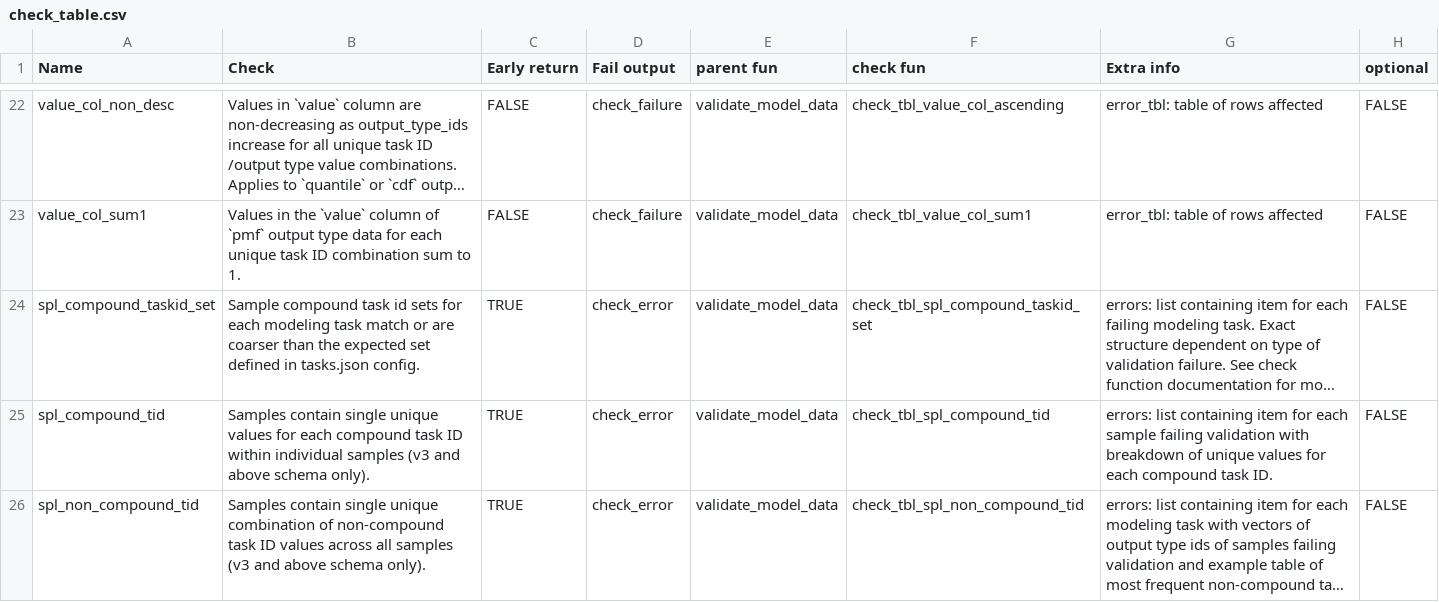
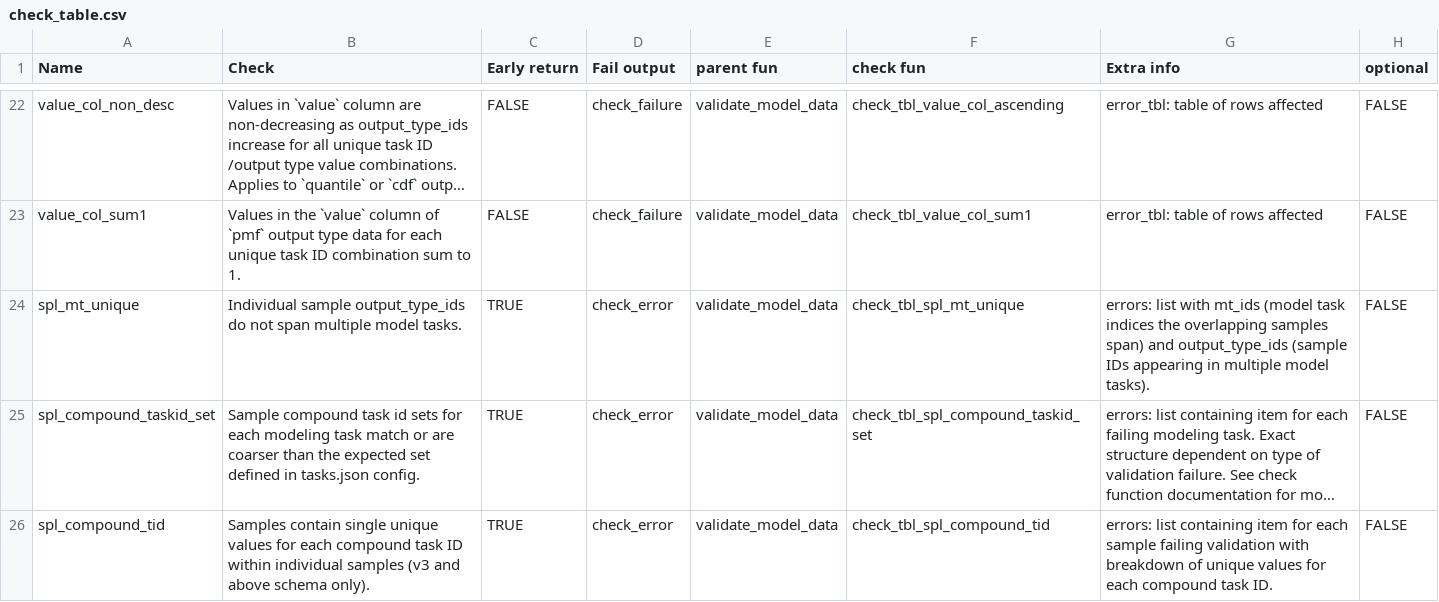
Before and after one commit to hubverse-org/hubValidations, a CSV file: inst/check_table.csv, drawn as a sheet; only a part is shown, gaps mark what is left out; the shorter side is filled out with more unchanged rows; long unchanged cells end in …; the diff names each change by its address in the sheet, - before the commit and + after, or states it on an @@ line.

```diff
--- a/inst/check_table.csv
+++ b/inst/check_table.csv
+row 24: spl_mt_unique | Individual sample output_type_ids do not span multiple model tasks. | TRUE | check_error | validate_model_data | check_tbl_spl_mt_unique | errors: list with mt_ids (model task indices the overlapping samples span) and output_type_ids (sample IDs appearing in multiple model tasks). | FALSE
```
Also changed, not shown: 19 other files.
